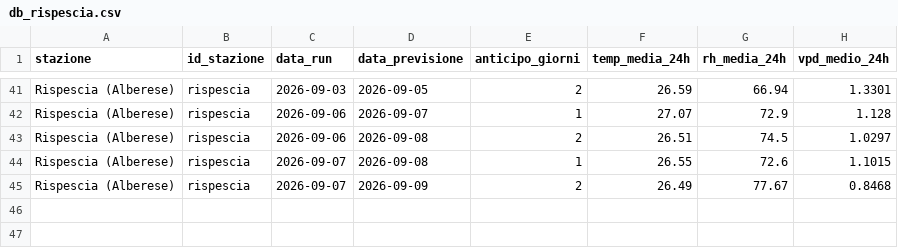
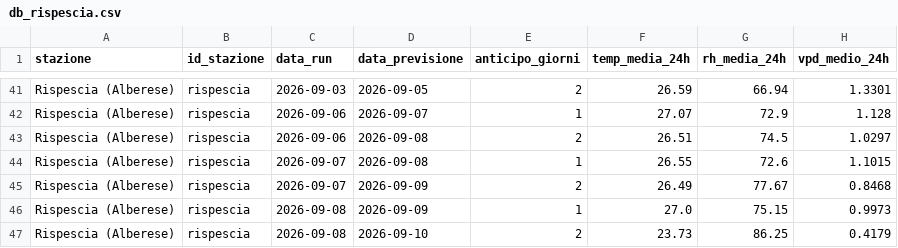
Before and after one commit to lucamancio1975-sys/verifica_dati_open_meteo, a CSV file: database/db_rispescia.csv, drawn as a sheet; only a part is shown, gaps mark what is left out.

```diff
--- a/database/db_rispescia.csv
+++ b/database/db_rispescia.csv
@@ -45 +45,3 @@ Rispescia (Alberese),rispescia,2026-09-07,2026-09-08,1,26.55,72.6,1.1015
 Rispescia (Alberese),rispescia,2026-09-07,2026-09-09,2,26.49,77.67,0.8468
+Rispescia (Alberese),rispescia,2026-09-08,2026-09-09,1,27.0,75.15,0.9973
+Rispescia (Alberese),rispescia,2026-09-08,2026-09-10,2,23.73,86.25,0.4179
```
